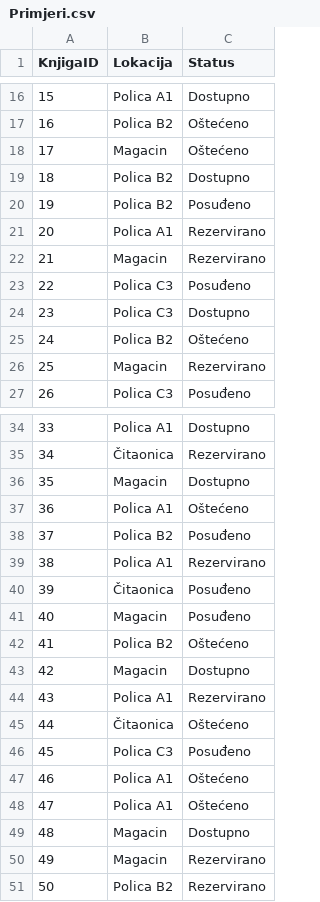
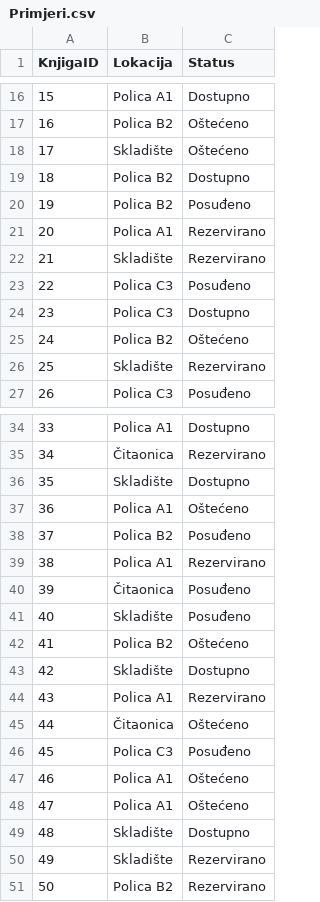
Before and after one commit to ladyeowyn/Sustav-za-upravljanje-knjiznicom, a CSV file: csv/Primjeri.csv, drawn as a sheet; only a part is shown, gaps mark what is left out; the diff covers the shown part only.

Commit message:
Ispravak Magacin u Skladište

```diff
--- a/csv/Primjeri.csv
+++ b/csv/Primjeri.csv
@@ -17,3 +17,3 @@ KnjigaID,Lokacija,Status
 16,Polica B2,Oštećeno
-17,Magacin,Oštećeno
+17,Skladište,Oštećeno
 18,Polica B2,Dostupno
@@ -21,3 +21,3 @@ KnjigaID,Lokacija,Status
 20,Polica A1,Rezervirano
-21,Magacin,Rezervirano
+21,Skladište,Rezervirano
 22,Polica C3,Posuđeno
@@ -25,3 +25,3 @@ KnjigaID,Lokacija,Status
 24,Polica B2,Oštećeno
-25,Magacin,Rezervirano
+25,Skladište,Rezervirano
 26,Polica C3,Posuđeno
@@ -35,3 +35,3 @@ KnjigaID,Lokacija,Status
 34,Čitaonica,Rezervirano
-35,Magacin,Dostupno
+35,Skladište,Dostupno
 36,Polica A1,Oštećeno
@@ -40,5 +40,5 @@ KnjigaID,Lokacija,Status
 39,Čitaonica,Posuđeno
-40,Magacin,Posuđeno
+40,Skladište,Posuđeno
 41,Polica B2,Oštećeno
-42,Magacin,Dostupno
+42,Skladište,Dostupno
 43,Polica A1,Rezervirano
@@ -48,4 +48,4 @@ KnjigaID,Lokacija,Status
 47,Polica A1,Oštećeno
-48,Magacin,Dostupno
-49,Magacin,Rezervirano
+48,Skladište,Dostupno
+49,Skladište,Rezervirano
 50,Polica B2,Rezervirano
```
Also changed, not shown: 29 edited cells elsewhere in this file.
